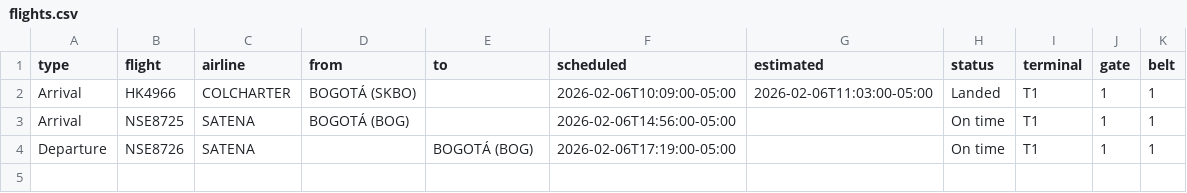
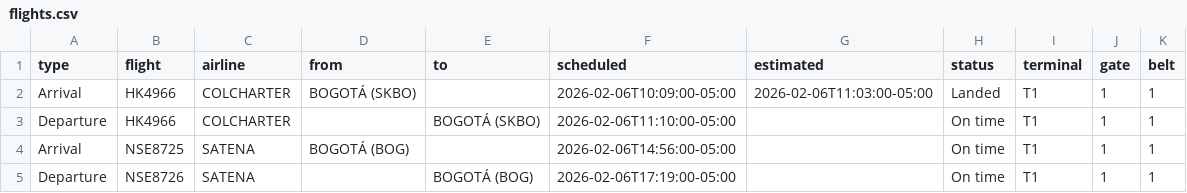
Before and after one commit to fredo2298-dev/airport-display-bun, a CSV file: flights.csv, drawn as a sheet; the diff names each change by its address in the sheet, - before the commit and + after, or states it on an @@ line.

Commit message:
Update flights.csv

```diff
--- a/flights.csv
+++ b/flights.csv
+row 3: Departure | HK4966 | COLCHARTER |  | BOGOTÁ (SKBO) | 2026-02-06T11:10:00-05:00 |  | On time | T1 | 1 | 1
```
